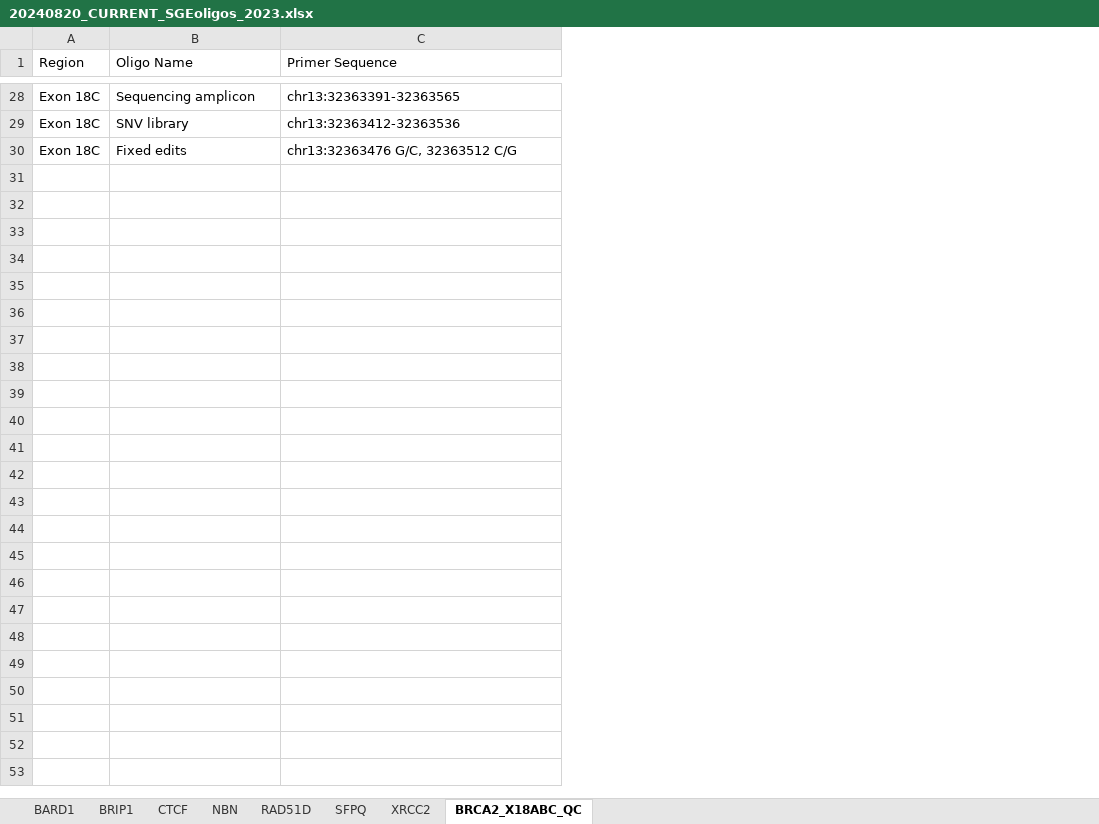
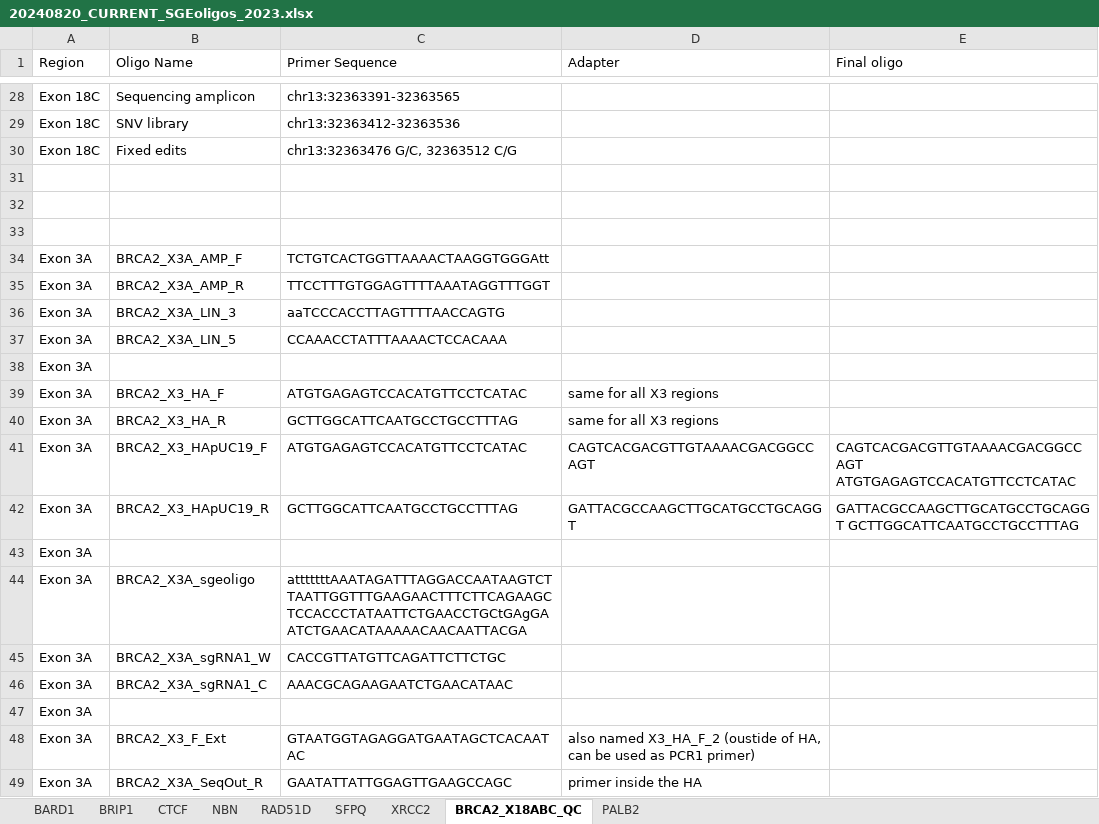
Before and after one commit to ivanw314/BARD1_SGE_analysis, an Excel workbook: Data/SNV_filtering_inputs/20240820_CURRENT_SGEoligos_2023.xlsx, sheet BRCA2_X18ABC_QC, drawn as a sheet; only a part is shown, gaps mark what is left out; values as stored, in another font and other column widths than the file's, no borders; the diff covers the shown part only; the diff names each change by its address in the sheet, - before the commit and + after, or states it on an @@ line.

```diff
--- a/Data/SNV_filtering_inputs/20240820_CURRENT_SGEoligos_2023.xlsx (sheet BRCA2_X18ABC_QC)
+++ b/Data/SNV_filtering_inputs/20240820_CURRENT_SGEoligos_2023.xlsx (sheet BRCA2_X18ABC_QC)
+sheet tab: PALB2
+column D (Adapter), empty
+column E (Final oligo), empty
+row 31: (empty)
+row 32: (empty)
+row 33: (empty)
+row 34: Exon 3A | BRCA2_X3A_AMP_F | TCTGTCACTGGTTAAAACTAAGGTGGGAtt
+row 35: Exon 3A | BRCA2_X3A_AMP_R | TTCCTTTGTGGAGTTTTAAATAGGTTTGGT
+row 36: Exon 3A | BRCA2_X3A_LIN_3 | aaTCCCACCTTAGTTTTAACCAGTG
+row 37: Exon 3A | BRCA2_X3A_LIN_5 | CCAAACCTATTTAAAACTCCACAAA
+row 38: Exon 3A
+row 39: Exon 3A | BRCA2_X3_HA_F | ATGTGAGAGTCCACATGTTCCTCATAC | same for all X3 regions
+row 40: Exon 3A | BRCA2_X3_HA_R | GCTTGGCATTCAATGCCTGCCTTTAG | same for all X3 regions
+row 41: Exon 3A | BRCA2_X3_HApUC19_F | ATGTGAGAGTCCACATGTTCCTCATAC | CAGTCACGACGTTGTAAAACGACGGCCAGT | CAGTCACGACGTTGTAAAACGACGGCCAGT ATGTGAGAGTCCACATGTTCCTCATAC
+row 42: Exon 3A | BRCA2_X3_HApUC19_R | GCTTGGCATTCAATGCCTGCCTTTAG | GATTACGCCAAGCTTGCATGCCTGCAGGT | GATTACGCCAAGCTTGCATGCCTGCAGGT GCTTGGCATTCAATGCCTGCCTTTAG
+row 43: Exon 3A
+row 44: Exon 3A | BRCA2_X3A_sgeoligo | atttttttAAATAGATTTAGGACCAATAAGTCTTAATTGGTTTGAAGAACTTTCTTCAGAAGCTCCACCCTATAATTCTGAACCTGCtGAgGAATCTGAACATAAAAACAACAATTACGA
+row 45: Exon 3A | BRCA2_X3A_sgRNA1_W | CACCGTTATGTTCAGATTCTTCTGC
+row 46: Exon 3A | BRCA2_X3A_sgRNA1_C | AAACGCAGAAGAATCTGAACATAAC
+row 47: Exon 3A
+row 48: Exon 3A | BRCA2_X3_F_Ext | GTAATGGTAGAGGATGAATAGCTCACAATAC | also named X3_HA_F_2 (oustide of HA, can be used as PCR1 primer)
+row 49: Exon 3A | BRCA2_X3A_SeqOut_R | GAATATTATTGGAGTTGAAGCCAGC | primer inside the HA
```
Also changed, not shown: 60 added rows elsewhere in this sheet, sheet XRCC2, sheet SFPQ, sheet CTCF, 34 other files.
